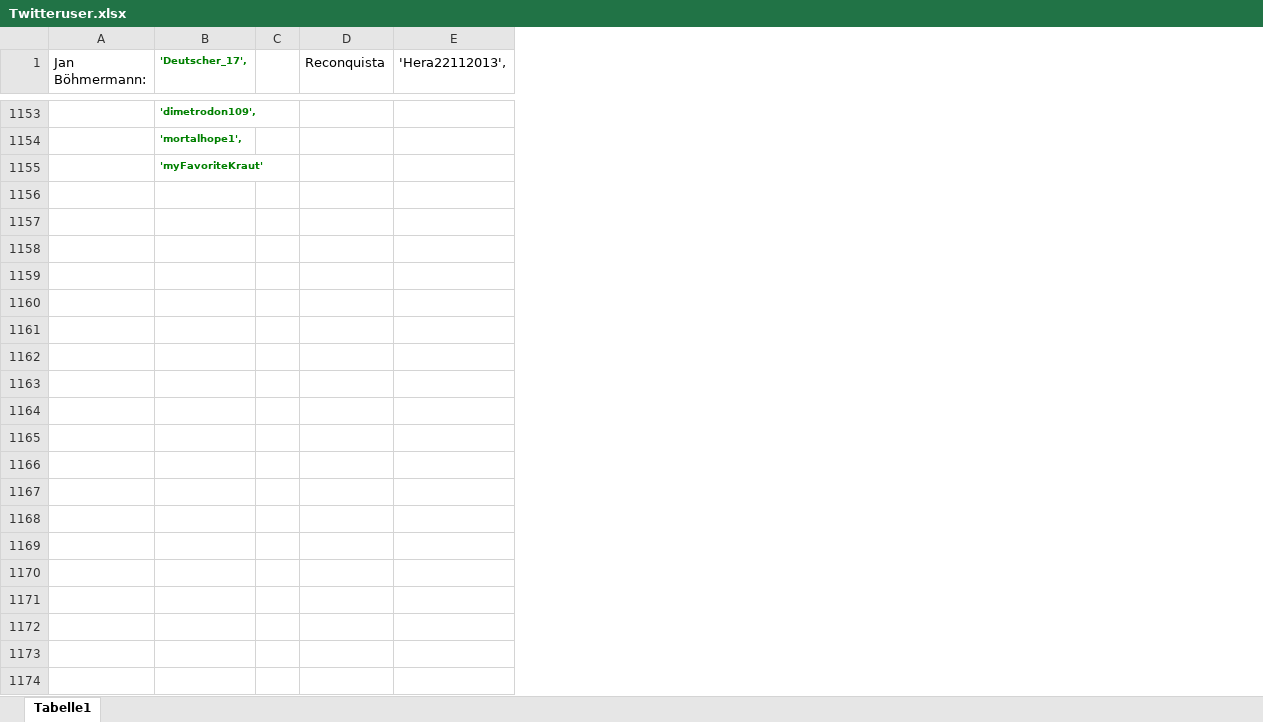
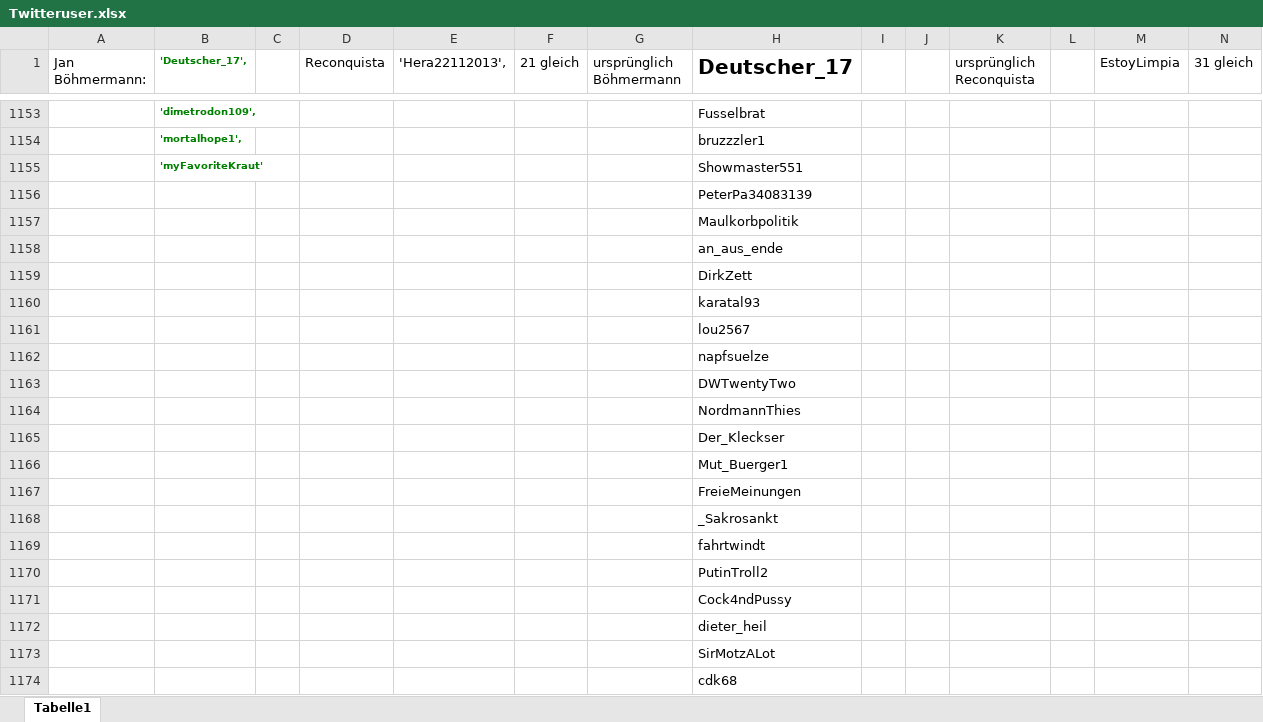
Before and after one commit to MeisterNadeloehr/seminar, an Excel workbook: Twitteruser.xlsx, sheet Tabelle1, drawn as a sheet; only a part is shown, gaps mark what is left out; values as stored, in another font and other column widths than the file's, no borders; conditional formats not drawn; the diff covers the shown part only; the diff names each change by its address in the sheet, - before the commit and + after, or states it on an @@ line.

```diff
--- a/Twitteruser.xlsx (sheet Tabelle1)
+++ b/Twitteruser.xlsx (sheet Tabelle1)
+column F (21 gleich), empty
+column G (ursprünglich Böhmermann), empty
+column H (Deutscher_17), rows 1153-1155: Fusselbrat | bruzzzler1 | Showmaster551
+column I, empty
+column J, empty
+column K (ursprünglich Reconquista), empty
+column L, empty
+column M (EstoyLimpia), empty
+column N (31 gleich), empty
+row 1156:  |  |  |  |  |  |  | PeterPa34083139
+row 1157:  |  |  |  |  |  |  | Maulkorbpolitik
+row 1158:  |  |  |  |  |  |  | an_aus_ende
+row 1159:  |  |  |  |  |  |  | DirkZett
+row 1160:  |  |  |  |  |  |  | karatal93
+row 1161:  |  |  |  |  |  |  | lou2567
+row 1162:  |  |  |  |  |  |  | napfsuelze
+row 1163:  |  |  |  |  |  |  | DWTwentyTwo
+row 1164:  |  |  |  |  |  |  | NordmannThies
+row 1165:  |  |  |  |  |  |  | Der_Kleckser
+row 1166:  |  |  |  |  |  |  | Mut_Buerger1
+row 1167:  |  |  |  |  |  |  | FreieMeinungen
+row 1168:  |  |  |  |  |  |  | _Sakrosankt
+row 1169:  |  |  |  |  |  |  | fahrtwindt
+row 1170:  |  |  |  |  |  |  | PutinTroll2
+row 1171:  |  |  |  |  |  |  | Cock4ndPussy
+row 1172:  |  |  |  |  |  |  | dieter_heil
+row 1173:  |  |  |  |  |  |  | SirMotzALot
+row 1174:  |  |  |  |  |  |  | cdk68
```
Also changed, not shown: 280 added rows and 1 edited cell elsewhere in this sheet, Documentation/böhmermannliste Kopie.xlsx, 3 other files.
